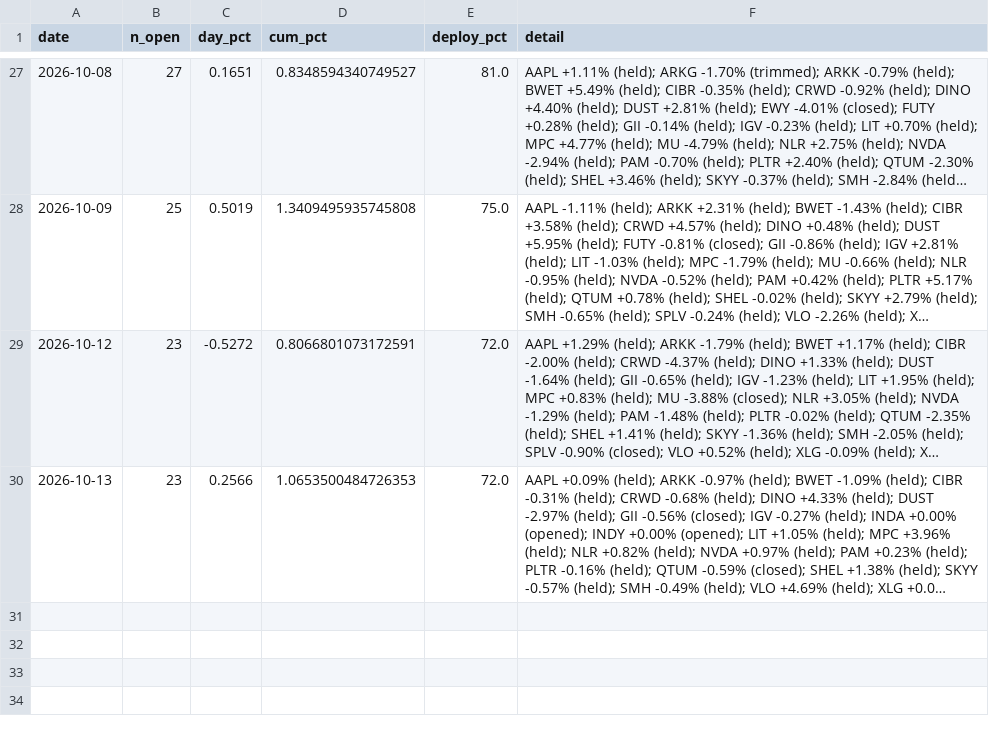
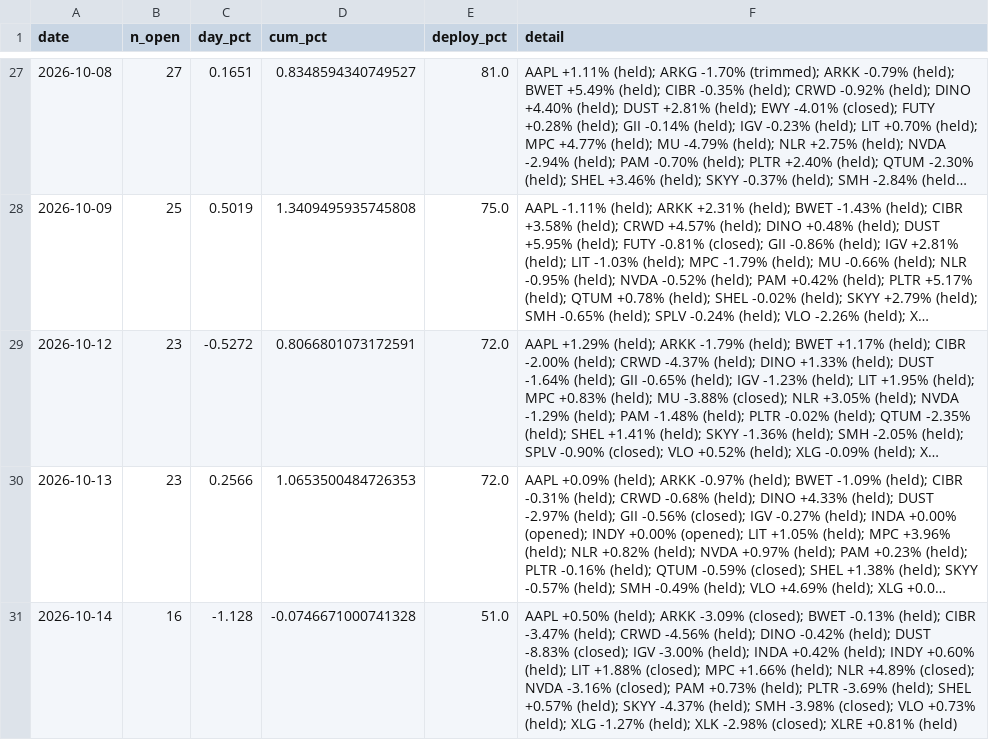
Before and after one commit to vazd17-gif/Macro-Risk-Range-Signals, a CSV file: fractal/data/pnl_track.csv, drawn as a sheet; only a part is shown, gaps mark what is left out; long unchanged cells end in …; the diff names each change by its address in the sheet, - before the commit and + after, or states it on an @@ line.

Commit message:
settle: dashboard off the 2026-10-14 close

```diff
--- a/fractal/data/pnl_track.csv
+++ b/fractal/data/pnl_track.csv
+row 31: 2026-10-14 | 16 | -1.128 | -0.0746671000741328 | 51.0 | AAPL +0.50% (held); ARKK -3.09% (closed); BWET -0.13% (held); CIBR -3.47% (held); CRWD -4.56% (held); DINO -0.42% (held); DUST -8.83% (closed); IGV -3.00% (held); INDA +0.42% (held); INDY +0.60% (held); LIT +1.88% (closed); MPC +1.66% (held); NLR +4.89% (closed); NVDA -3.16% (closed); PAM +0.73% (held); PLTR -3.69% (held); SHEL +0.57% (held); SKYY -4.37% (held); SMH -3.98% (closed); VLO +0.73% (held); XLG -1.27% (held); XLK -2.98% (closed); XLRE +0.81% (held)
```
Also changed, not shown: fractal/data/portfolio.csv, 1 other file.
